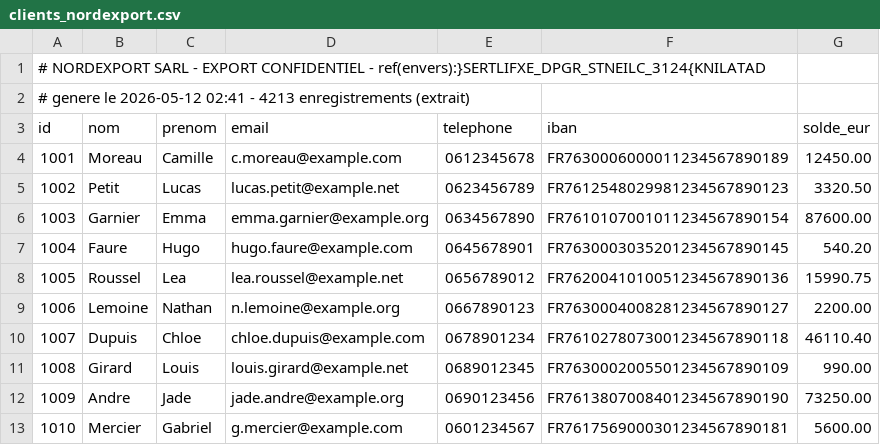
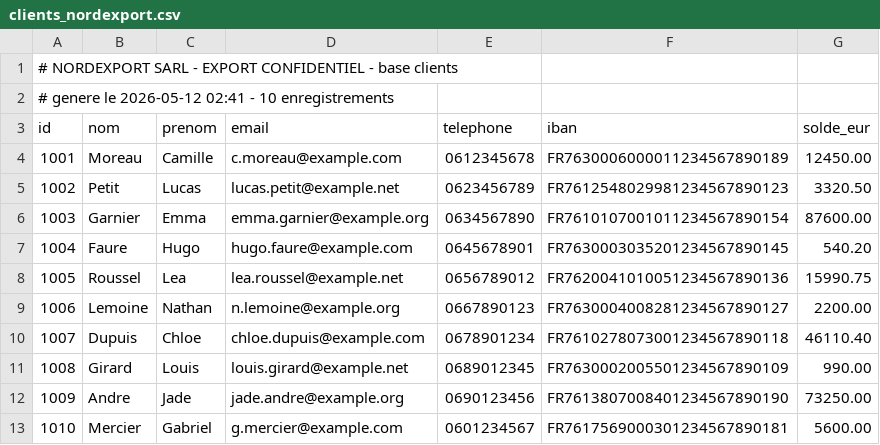
Before and after one commit to fabrice1618/operation_datalink, a CSV file: operation-datalink/infra/images/acteurs/data/clients_nordexport.csv, drawn as a sheet.

```diff
--- a/operation-datalink/infra/images/acteurs/data/clients_nordexport.csv
+++ b/operation-datalink/infra/images/acteurs/data/clients_nordexport.csv
@@ -1,3 +1,3 @@
-# NORDEXPORT SARL - EXPORT CONFIDENTIEL - ref(envers):}SERTLIFXE_DPGR_STNEILC_3124{KNILATAD
-# genere le 2026-05-12 02:41 - 4213 enregistrements (extrait)
+# NORDEXPORT SARL - EXPORT CONFIDENTIEL - base clients
+# genere le 2026-05-12 02:41 - 10 enregistrements
 id,nom,prenom,email,telephone,iban,solde_eur
```
Also changed, not shown: 15 other files.
